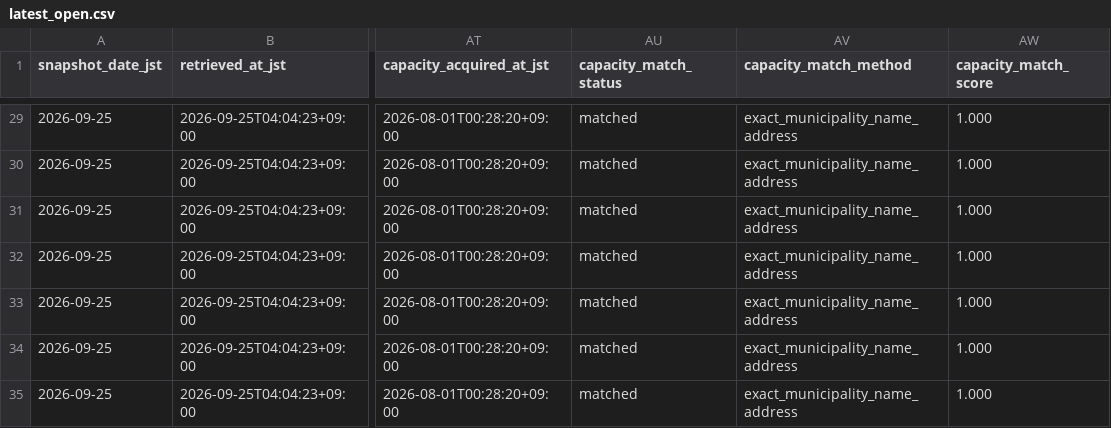
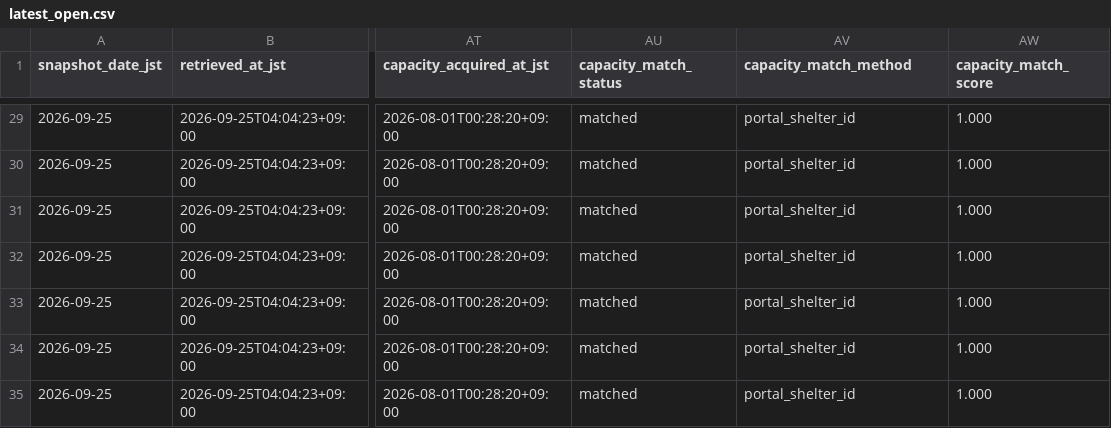
Before and after one commit to GISPHN/kumamoto-shelter-archive, a CSV file: data/latest_open.csv, drawn as a sheet; only a part is shown, gaps mark what is left out; the diff covers the shown part only; the diff names each change by its address in the sheet, - before the commit and + after, or states it on an @@ line.

```diff
--- a/data/latest_open.csv
+++ b/data/latest_open.csv
-AV29:AV35 (capacity_match_method): exact_municipality_name_address
+AV29:AV35 (capacity_match_method): portal_shelter_id
```
Also changed, not shown: 36 edited cells elsewhere in this file, data/latest_capacity_matching_issues.csv, 4 other files.
